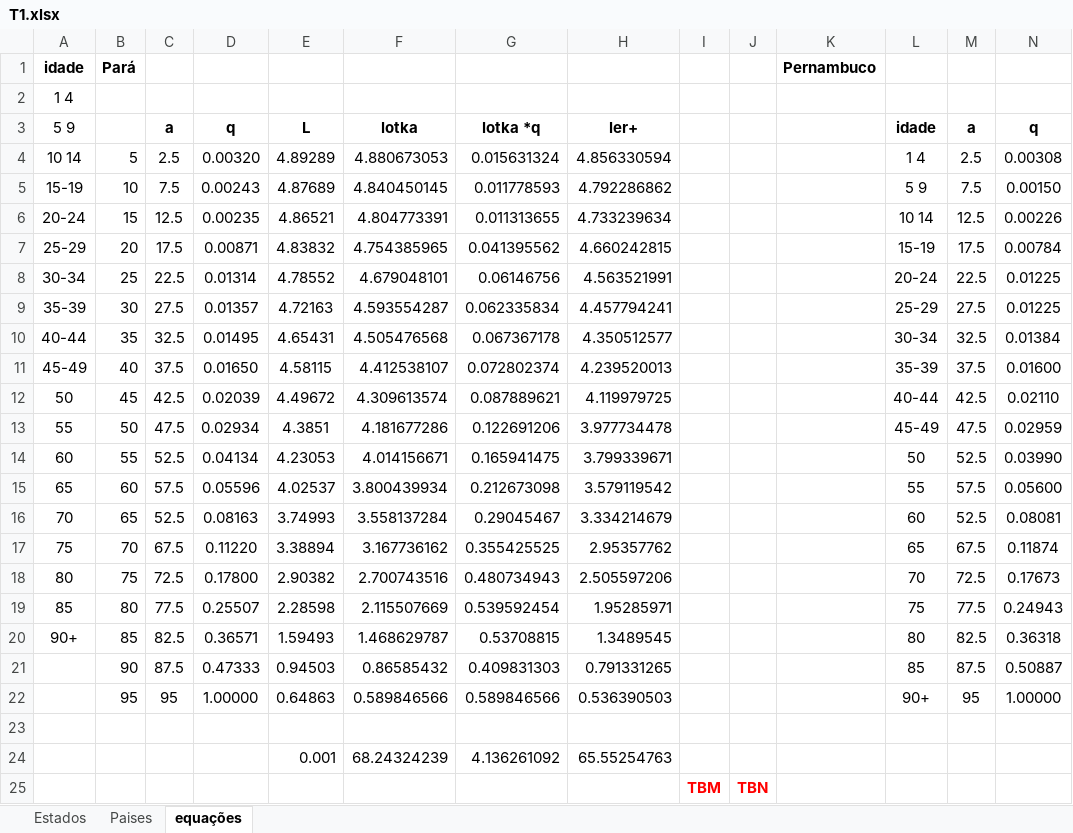
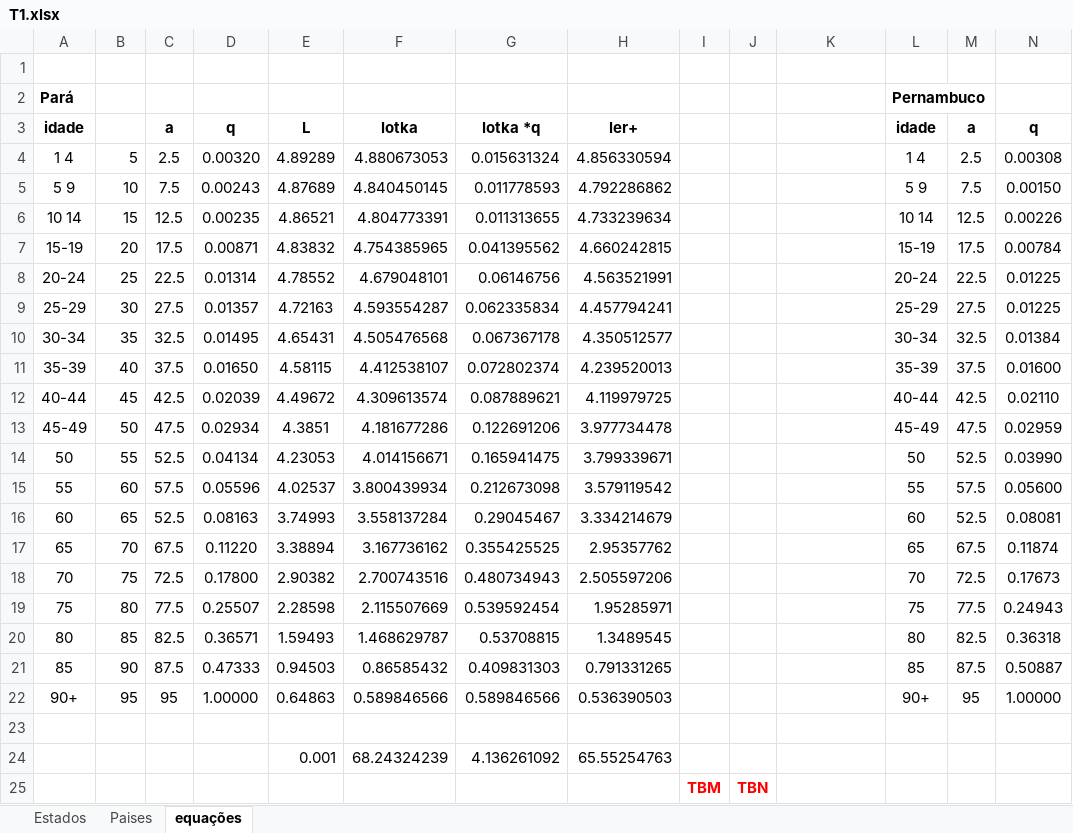
Before and after one commit to penasta/Demografia2, an Excel workbook: Planilha função/T1.xlsx, sheet equações, drawn as a sheet; only a part is shown; values as stored, in another font and other column widths than the file's, no borders; removed rows and columns are numbered as before the commit, all else as after; rows hold the shown columns only; the diff names each change by its address in the sheet, - before the commit and + after, or states it on an @@ line.

Commit message:
att

```diff
--- a/Planilha função/T1.xlsx (sheet equações)
+++ b/Planilha função/T1.xlsx (sheet equações)
-row 1: idade | Pará |  |  |  |  |  |  |  |  | Pernambuco
+row 1: (empty)
-row 2: 1 4
+row 2: Pará |  |  |  |  |  |  |  |  |  |  | Pernambuco
-A3: 5 9
+A3: idade
-A3 bold: off
+A3 bold: on
-A4: 10 14
+A4: 1 4
-A5: 15-19
+A5: 5 9
-A6: 20-24
+A6: 10 14
-A7: 25-29
+A7: 15-19
-A8: 30-34
+A8: 20-24
-A9: 35-39
+A9: 25-29
-A10: 40-44
+A10: 30-34
-A11: 45-49
+A11: 35-39
-A12: 50
+A12: 40-44
-A13: 55
+A13: 45-49
-A14: 60
+A14: 50
-A15: 65
+A15: 55
-A16: 70
+A16: 60
-A17: 75
+A17: 65
-A18: 80
+A18: 70
-A19: 85
+A19: 75
-A20: 90+
+A20: 80
-A21: (empty)
+A21: 85
-A22: (empty)
+A22: 90+
```
